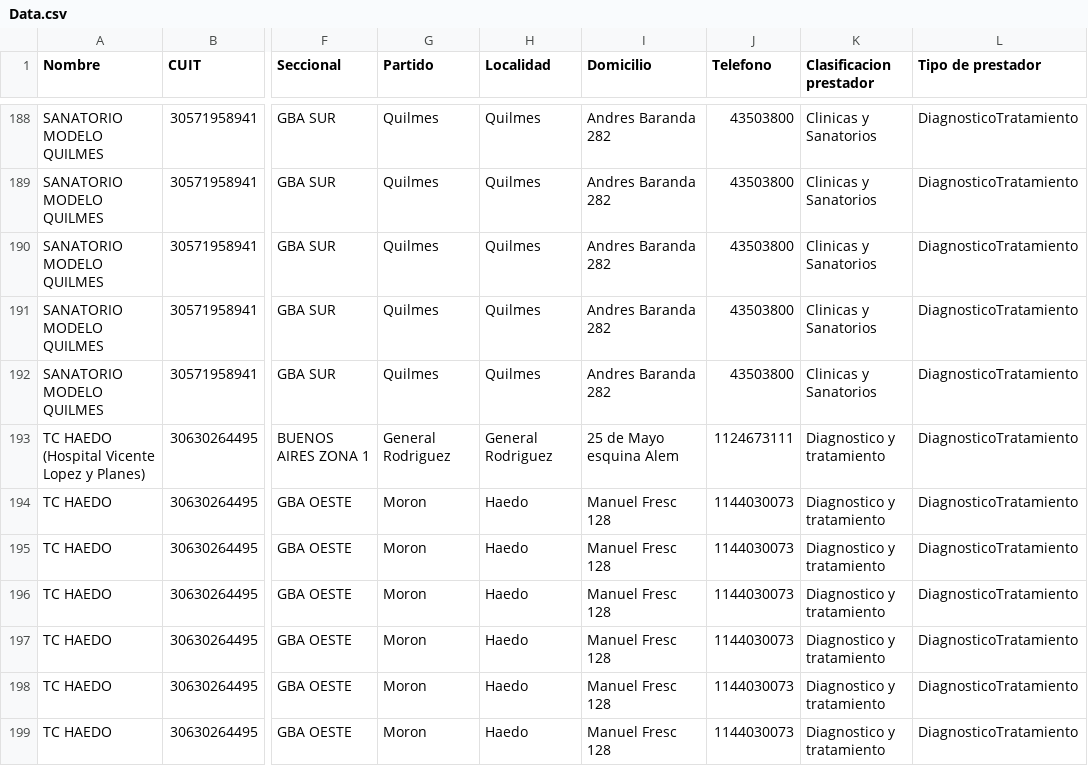
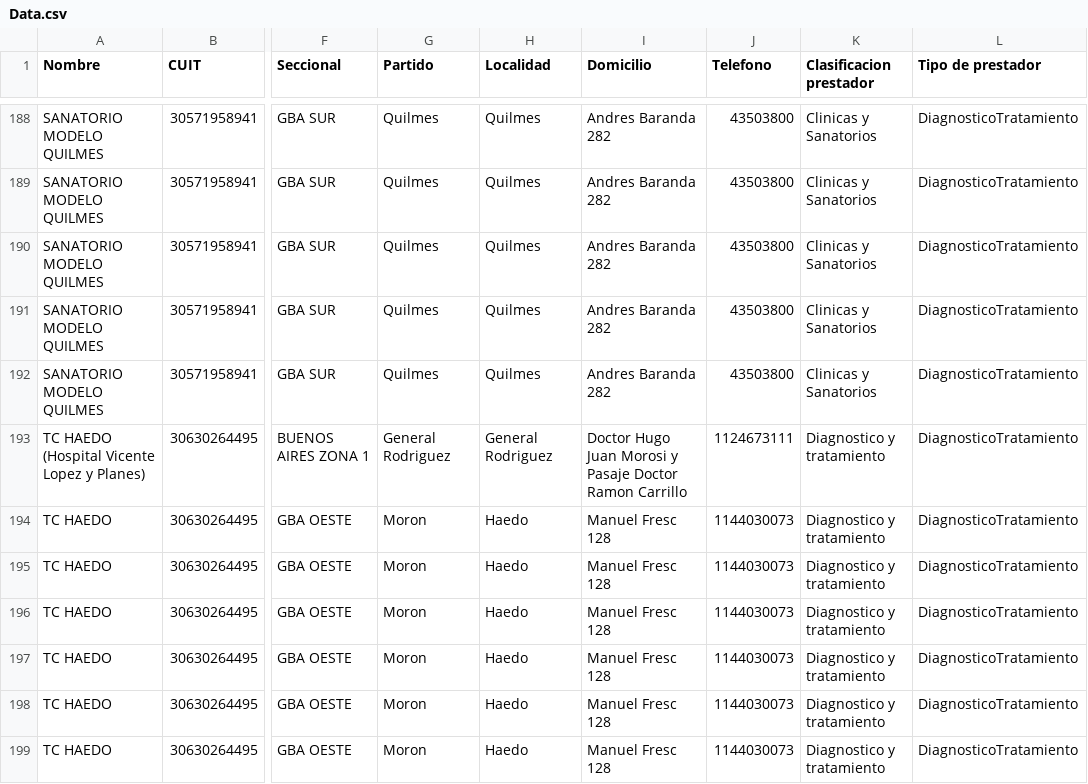
Before and after one commit to bqchi/TablaPrestadores, a CSV file: Data.csv, drawn as a sheet; only a part is shown, gaps mark what is left out; the diff names each change by its address in the sheet, - before the commit and + after, or states it on an @@ line.

Commit message:
Update Data.csv

```diff
--- a/Data.csv
+++ b/Data.csv
-I193 (Domicilio): 25 de Mayo esquina Alem
+I193 (Domicilio): Doctor Hugo Juan Morosi y Pasaje Doctor Ramon Carrillo
```
